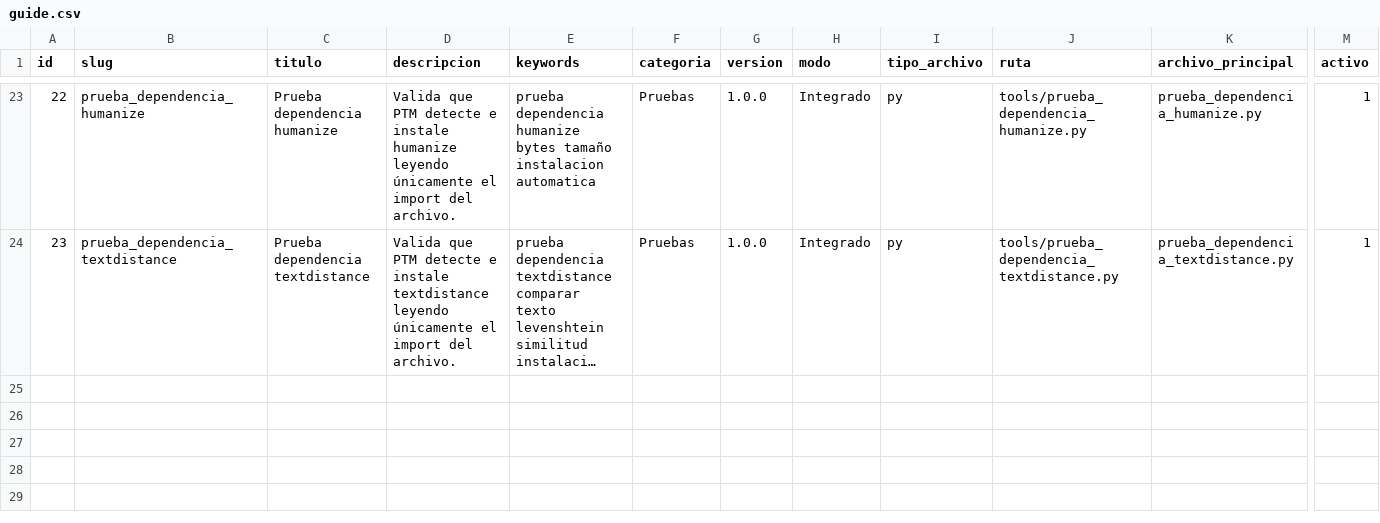
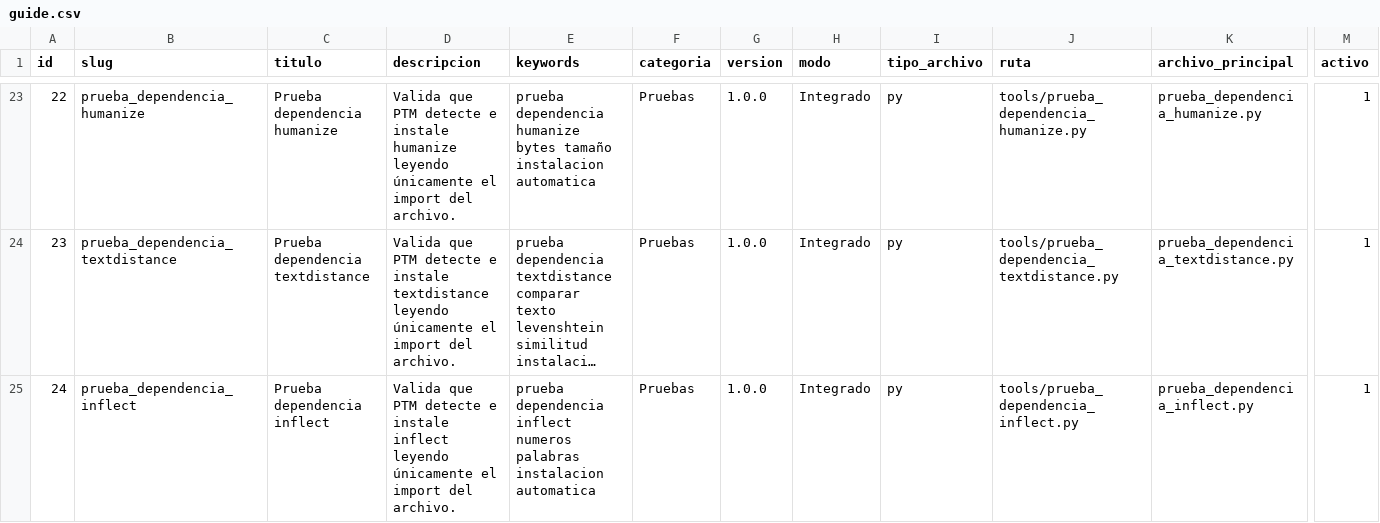
Before and after one commit to mobatfb/archmoba-config, a CSV file: PTM/guide.csv, drawn as a sheet; only a part is shown, gaps mark what is left out; long unchanged cells end in …; rows hold the shown columns only; the diff names each change by its address in the sheet, - before the commit and + after, or states it on an @@ line.

Commit message:
Registrar prueba inflect en guide.csv

```diff
--- a/PTM/guide.csv
+++ b/PTM/guide.csv
+row 25: 24 | prueba_dependencia_inflect | Prueba dependencia inflect | Valida que PTM detecte e instale inflect leyendo únicamente el import del archivo. | prueba dependencia inflect numeros palabras instalacion automatica | Pruebas | 1.0.0 | Integrado | py | tools/prueba_dependencia_inflect.py | prueba_dependencia_inflect.py | 1
```
